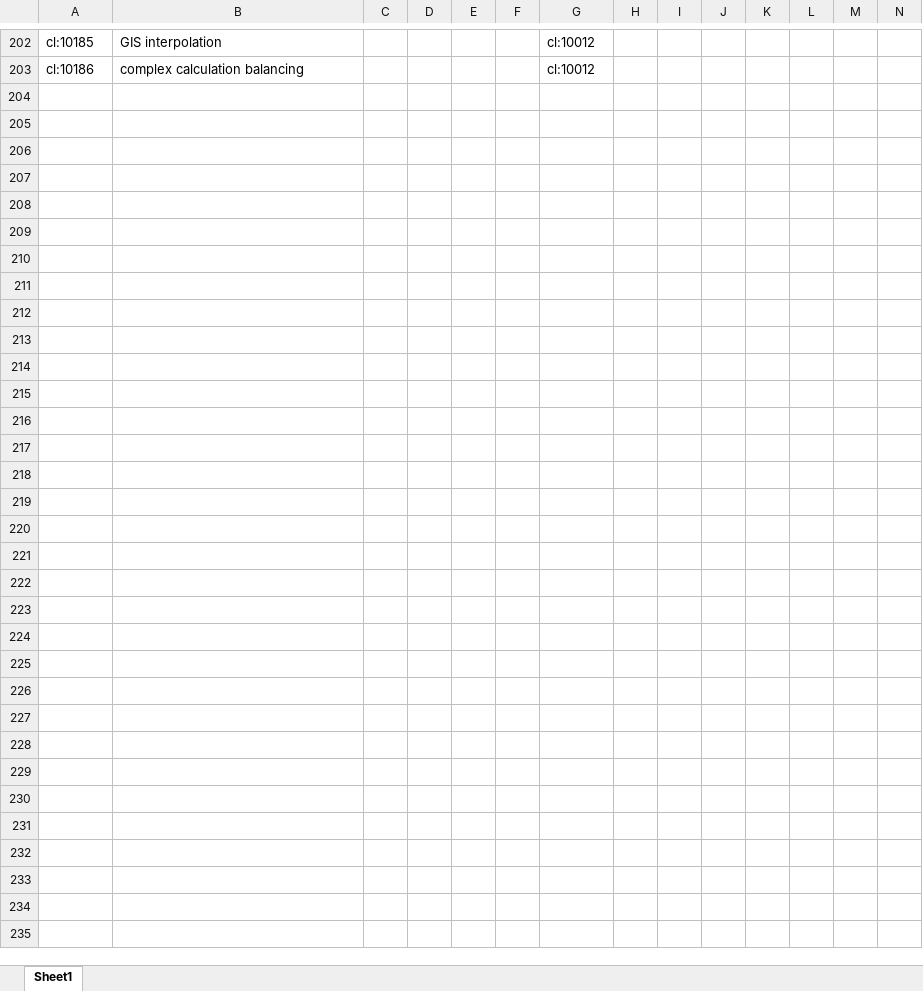
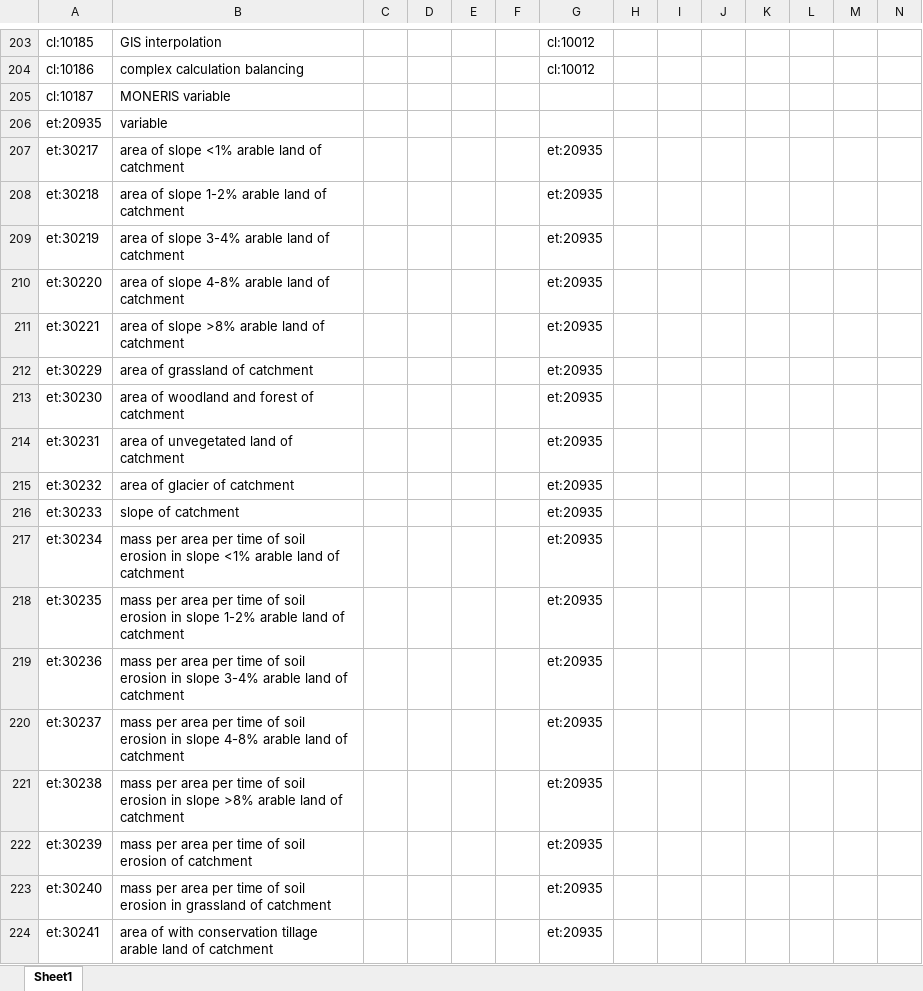
Before and after one commit to LTER-Europe/eLTER_CL, an Excel workbook: vocabulary.xlsx, sheet Sheet1, drawn as a sheet; only a part is shown, gaps mark what is left out; values as stored, in another font and other column widths than the file's, no borders; rows hold the shown columns only; the diff covers the shown part only; the diff names each change by its address in the sheet, - before the commit and + after, or states it on an @@ line.

```diff
--- a/vocabulary.xlsx (sheet Sheet1)
+++ b/vocabulary.xlsx (sheet Sheet1)
+row 205: cl:10187 | MONERIS variable
+row 206: et:20935 | variable
+row 207: et:30217 | area of slope <1% arable land of catchment |  |  |  |  | et:20935
+row 208: et:30218 | area of slope 1-2% arable land of catchment |  |  |  |  | et:20935
+row 209: et:30219 | area of slope 3-4% arable land of catchment |  |  |  |  | et:20935
+row 210: et:30220 | area of slope 4-8% arable land of catchment |  |  |  |  | et:20935
+row 211: et:30221 | area of slope >8% arable land of catchment |  |  |  |  | et:20935
+row 212: et:30229 | area of grassland of catchment |  |  |  |  | et:20935
+row 213: et:30230 | area of woodland and forest of catchment |  |  |  |  | et:20935
+row 214: et:30231 | area of unvegetated land of catchment |  |  |  |  | et:20935
+row 215: et:30232 | area of glacier of catchment |  |  |  |  | et:20935
+row 216: et:30233 | slope of catchment |  |  |  |  | et:20935
+row 217: et:30234 | mass per area per time of soil erosion in slope <1% arable land of catchment |  |  |  |  | et:20935
+row 218: et:30235 | mass per area per time of soil erosion in slope 1-2% arable land of catchment |  |  |  |  | et:20935
+row 219: et:30236 | mass per area per time of soil erosion in slope 3-4% arable land of catchment |  |  |  |  | et:20935
+row 220: et:30237 | mass per area per time of soil erosion in slope 4-8% arable land of catchment |  |  |  |  | et:20935
+row 221: et:30238 | mass per area per time of soil erosion in slope >8% arable land of catchment |  |  |  |  | et:20935
+row 222: et:30239 | mass per area per time of soil erosion of catchment |  |  |  |  | et:20935
+row 223: et:30240 | mass per area per time of soil erosion in grassland of catchment |  |  |  |  | et:20935
+row 224: et:30241 | area of with conservation tillage arable land of catchment |  |  |  |  | et:20935
```
Also changed, not shown: 22 added rows elsewhere in this sheet, 4 other files.
